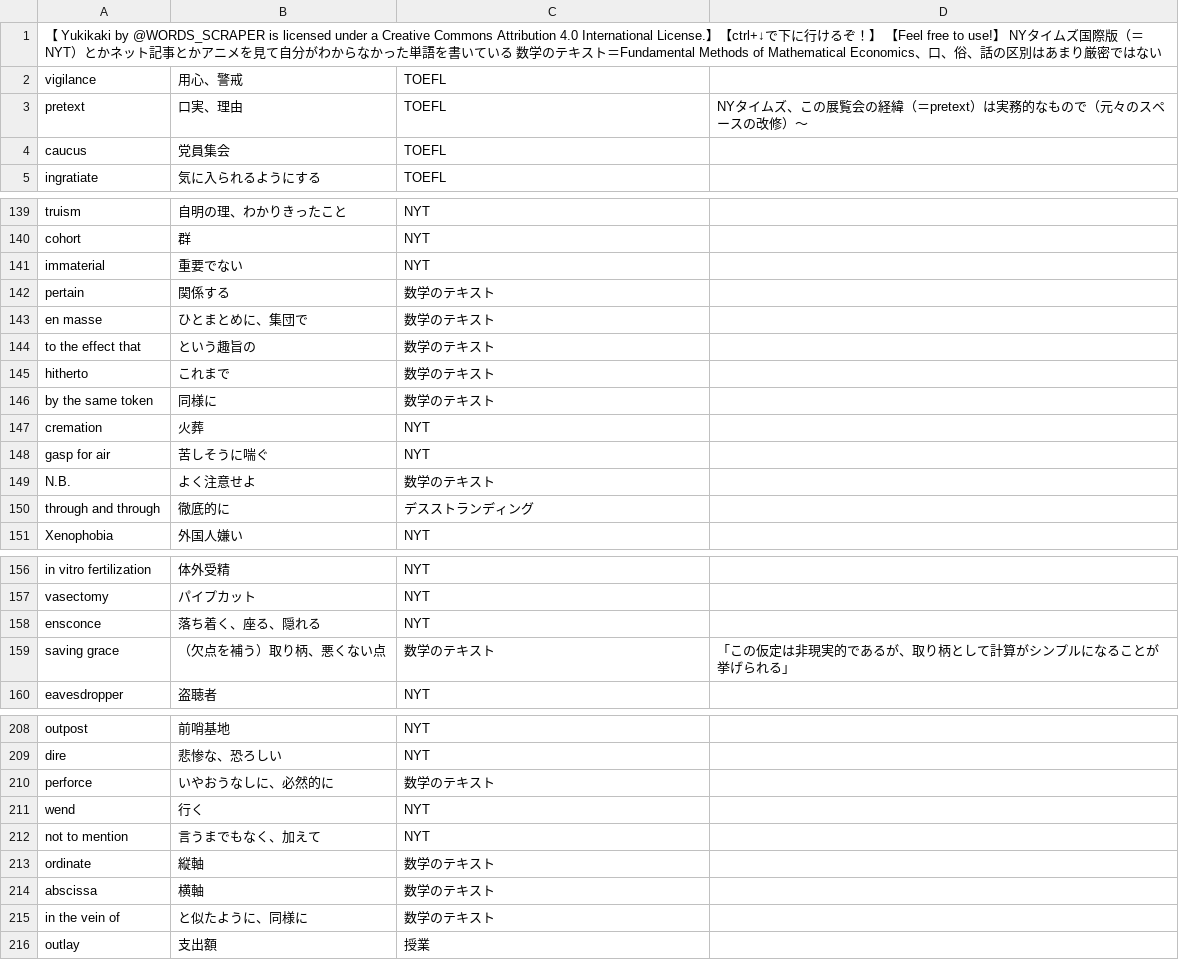
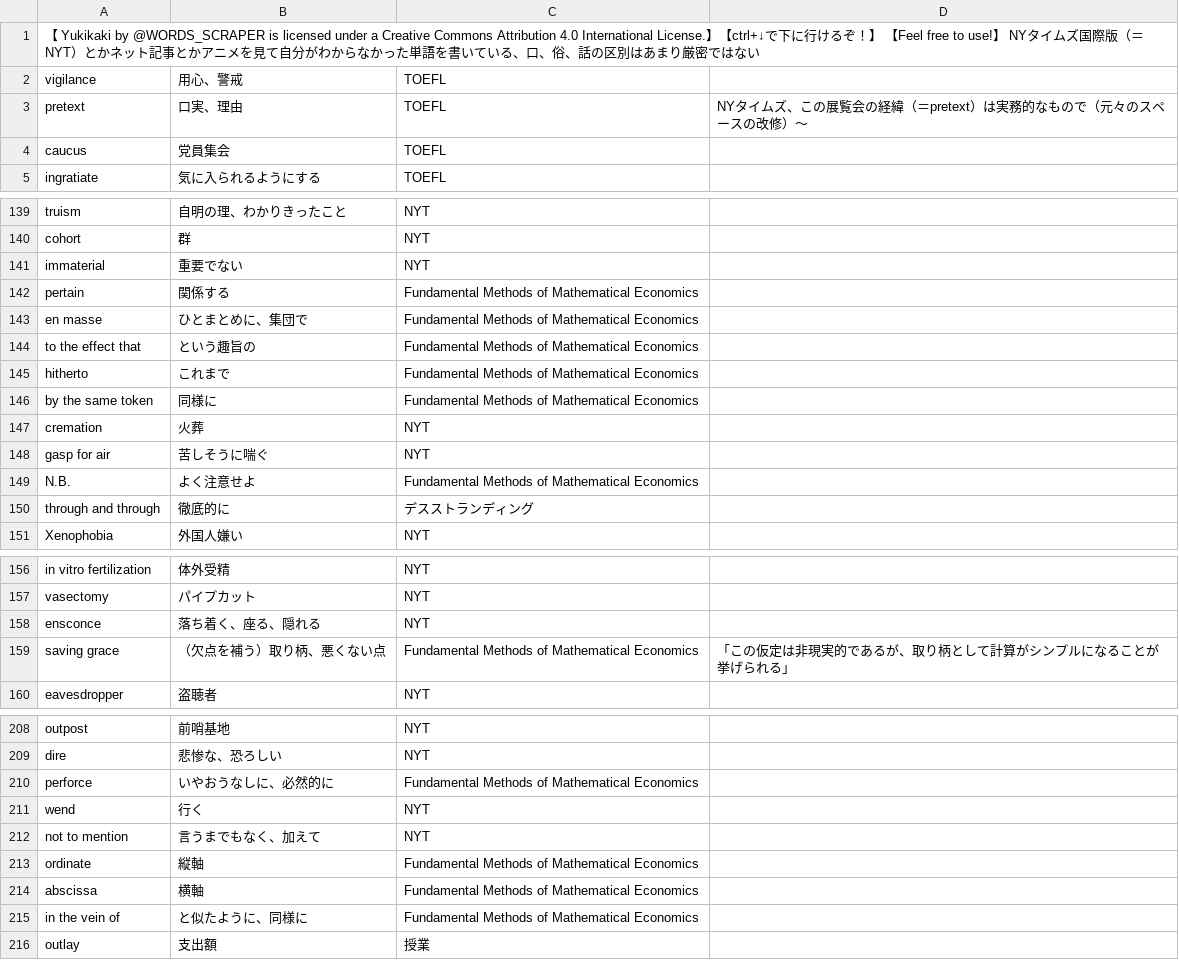
Before and after one commit to chagynton-WORDSSCRAPER/MyEnglishwordslist, a CSV file: main/シート1.csv, drawn as a sheet; only a part is shown, gaps mark what is left out; the diff covers the shown part only.

```diff
--- a/main/シート1.csv
+++ b/main/シート1.csv
@@ -1,2 +1,2 @@
-"【  Yukikaki  by @WORDS_SCRAPER is licensed under a Creative Commons Attribution 4.0 International License.】【ctrl+↓で下に行けるぞ！】 【Feel free to use!】 NYタイムズ国際版（＝NYT）とかネット記事とかアニメを見て自分がわからなかった単語を書いている 数学のテキスト＝Fundamental Methods of Mathematical Economics、口、俗、話の区別はあまり厳密ではない","","",""
+"【  Yukikaki  by @WORDS_SCRAPER is licensed under a Creative Commons Attribution 4.0 International License.】【ctrl+↓で下に行けるぞ！】 【Feel free to use!】 NYタイムズ国際版（＝NYT）とかネット記事とかアニメを見て自分がわからなかった単語を書いている、口、俗、話の区別はあまり厳密ではない","","",""
 "vigilance","用心、警戒","TOEFL",""
@@ -141,10 +141,10 @@
 "immaterial","重要でない","NYT",""
-"pertain","関係する","数学のテキスト",""
-"en masse","ひとまとめに、集団で","数学のテキスト",""
-"to the effect that","という趣旨の","数学のテキスト",""
-"hitherto","これまで","数学のテキスト",""
-"by the same token","同様に","数学のテキスト",""
+"pertain","関係する","Fundamental Methods of Mathematical Economics",""
+"en masse","ひとまとめに、集団で","Fundamental Methods of Mathematical Economics",""
+"to the effect that","という趣旨の","Fundamental Methods of Mathematical Economics",""
+"hitherto","これまで","Fundamental Methods of Mathematical Economics",""
+"by the same token","同様に","Fundamental Methods of Mathematical Economics",""
 "cremation","火葬","NYT",""
 "gasp for air","苦しそうに喘ぐ","NYT",""
-"N.B.","よく注意せよ","数学のテキスト",""
+"N.B.","よく注意せよ","Fundamental Methods of Mathematical Economics",""
 "through and through","徹底的に","デスストランディング",""
@@ -158,3 +158,3 @@
 "ensconce","落ち着く、座る、隠れる","NYT",""
-"saving grace","（欠点を補う）取り柄、悪くない点","数学のテキスト","「この仮定は非現実的であるが、取り柄として計算がシンプルになることが挙げられる」"
+"saving grace","（欠点を補う）取り柄、悪くない点","Fundamental Methods of Mathematical Economics","「この仮定は非現実的であるが、取り柄として計算がシンプルになることが挙げられる」"
 "eavesdropper","盗聴者","NYT",""
@@ -209,8 +209,8 @@
 "dire","悲惨な、恐ろしい","NYT",""
-"perforce","いやおうなしに、必然的に","数学のテキスト",""
+"perforce","いやおうなしに、必然的に","Fundamental Methods of Mathematical Economics",""
 "wend","行く","NYT",""
 "not to mention","言うまでもなく、加えて","NYT",""
-"ordinate","縦軸","数学のテキスト",""
-"abscissa","横軸","数学のテキスト",""
-"in the vein of","と似たように、同様に","数学のテキスト",""
+"ordinate","縦軸","Fundamental Methods of Mathematical Economics",""
+"abscissa","横軸","Fundamental Methods of Mathematical Economics",""
+"in the vein of","と似たように、同様に","Fundamental Methods of Mathematical Economics",""
 "outlay","支出額","授業",""
```
Also changed, not shown: 13 edited cells elsewhere in this file.
